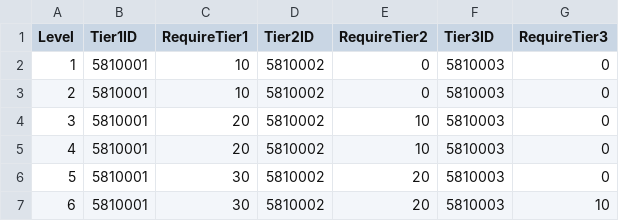
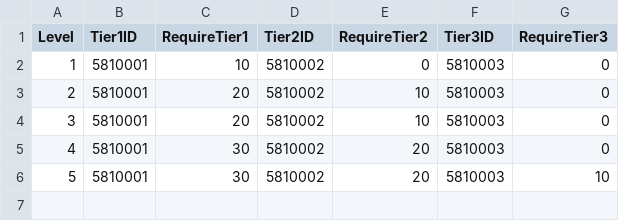
Before and after one commit to rockdo4/UNITY_ProjectMEKA, a CSV file: UNITY_ProjectMEKA/Assets/Resources/Table/SkillUpgradeTable.csv, drawn as a sheet; removed rows and columns are numbered as before the commit, all else as after; the diff names each change by its address in the sheet, - before the commit and + after, or states it on an @@ line.

```diff
--- a/UNITY_ProjectMEKA/Assets/Resources/Table/SkillUpgradeTable.csv
+++ b/UNITY_ProjectMEKA/Assets/Resources/Table/SkillUpgradeTable.csv
-row 2: 1 | 5810001 | 10 | 5810002 | 0 | 5810003 | 0
@@ column A (Level) renumbered from row 2 down @@
```
Also changed, not shown: 3 other files.
